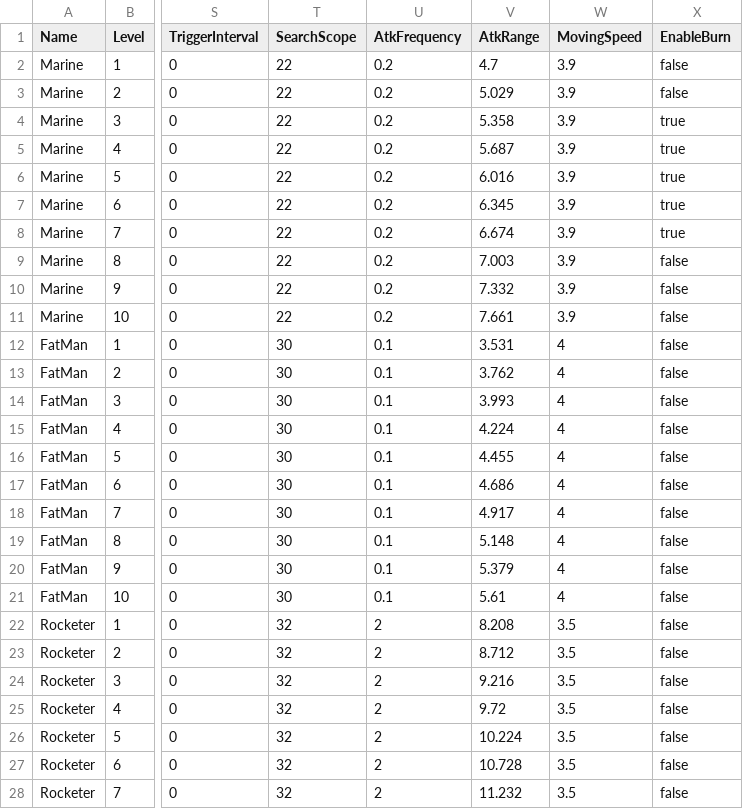
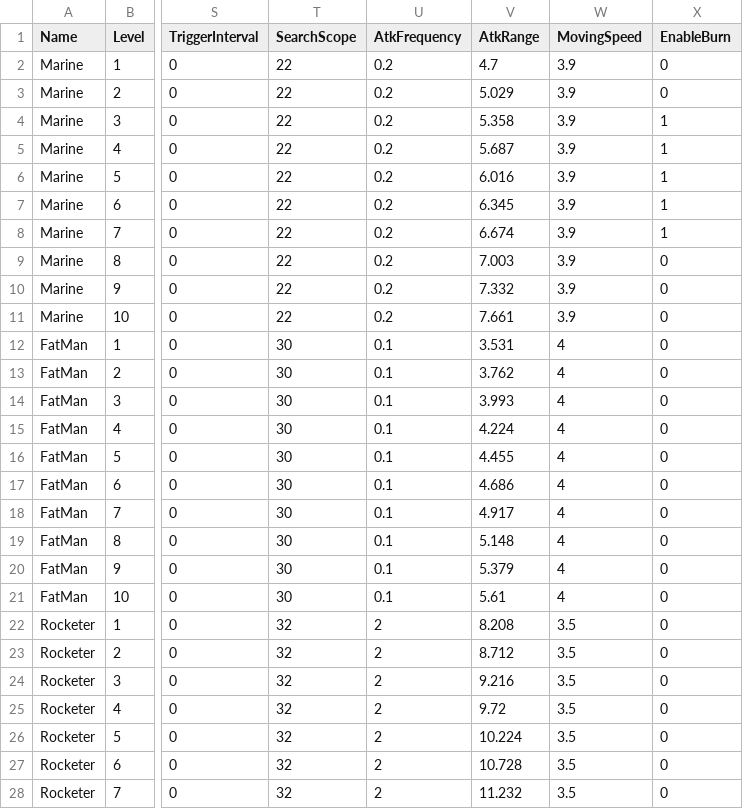
Before and after one commit to qi7chen/tabugen, a CSV file: examples/datasheet/res/soldier_property_define.csv, drawn as a sheet; only a part is shown, gaps mark what is left out; the diff covers the shown part only; the diff names each change by its address in the sheet, - before the commit and + after, or states it on an @@ line.

Commit message:
update example

```diff
--- a/examples/datasheet/res/soldier_property_define.csv
+++ b/examples/datasheet/res/soldier_property_define.csv
-X2:X3 (EnableBurn): false
+X2:X3 (EnableBurn): 0
-X4:X8 (EnableBurn): true
+X4:X8 (EnableBurn): 1
-X9:X28 (EnableBurn): false
+X9:X28 (EnableBurn): 0
```
Also changed, not shown: 13 edited cells elsewhere in this file, examples/datasheet/res/box_probability_define.csv, 2 other files.
